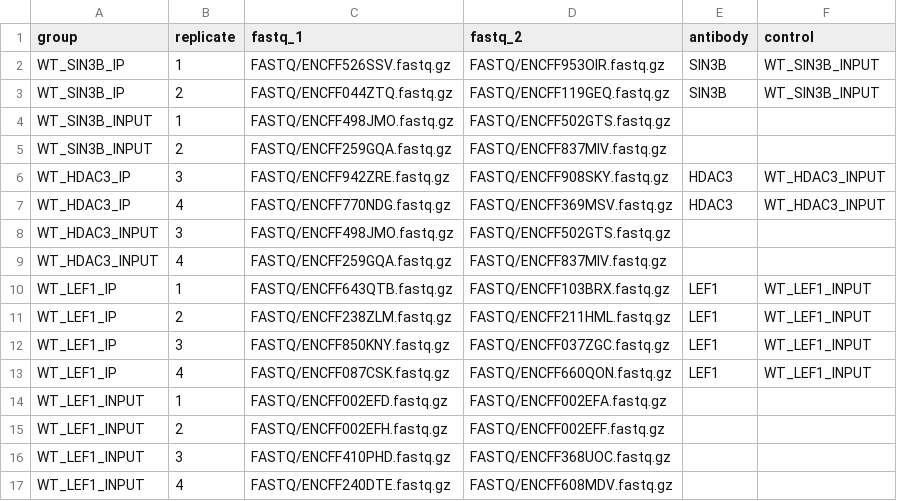
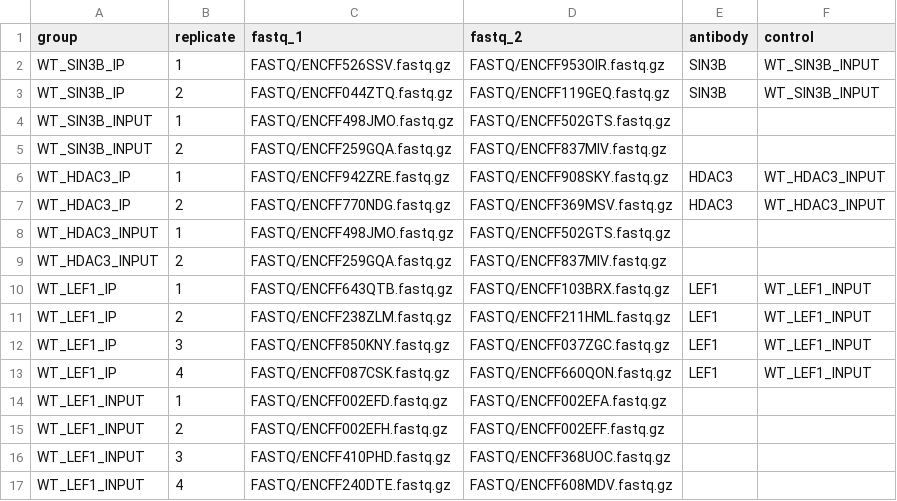
Before and after one commit to arda3929/bchm5631, a CSV file: TF_design.csv, drawn as a sheet.

Commit message:
fix rep numbers

```diff
--- a/TF_design.csv
+++ b/TF_design.csv
@@ -5,6 +5,6 @@ WT_SIN3B_INPUT,1,FASTQ/ENCFF498JMO.fastq.gz,FASTQ/ENCFF502GTS.fastq.gz,,
 WT_SIN3B_INPUT,2,FASTQ/ENCFF259GQA.fastq.gz,FASTQ/ENCFF837MIV.fastq.gz,,
-WT_HDAC3_IP,3,FASTQ/ENCFF942ZRE.fastq.gz,FASTQ/ENCFF908SKY.fastq.gz,HDAC3,WT_HDAC3_INPUT
-WT_HDAC3_IP,4,FASTQ/ENCFF770NDG.fastq.gz,FASTQ/ENCFF369MSV.fastq.gz,HDAC3,WT_HDAC3_INPUT
-WT_HDAC3_INPUT,3,FASTQ/ENCFF498JMO.fastq.gz,FASTQ/ENCFF502GTS.fastq.gz,,
-WT_HDAC3_INPUT,4,FASTQ/ENCFF259GQA.fastq.gz,FASTQ/ENCFF837MIV.fastq.gz,,
+WT_HDAC3_IP,1,FASTQ/ENCFF942ZRE.fastq.gz,FASTQ/ENCFF908SKY.fastq.gz,HDAC3,WT_HDAC3_INPUT
+WT_HDAC3_IP,2,FASTQ/ENCFF770NDG.fastq.gz,FASTQ/ENCFF369MSV.fastq.gz,HDAC3,WT_HDAC3_INPUT
+WT_HDAC3_INPUT,1,FASTQ/ENCFF498JMO.fastq.gz,FASTQ/ENCFF502GTS.fastq.gz,,
+WT_HDAC3_INPUT,2,FASTQ/ENCFF259GQA.fastq.gz,FASTQ/ENCFF837MIV.fastq.gz,,
 WT_LEF1_IP,1,FASTQ/ENCFF643QTB.fastq.gz,FASTQ/ENCFF103BRX.fastq.gz,LEF1,WT_LEF1_INPUT
```
